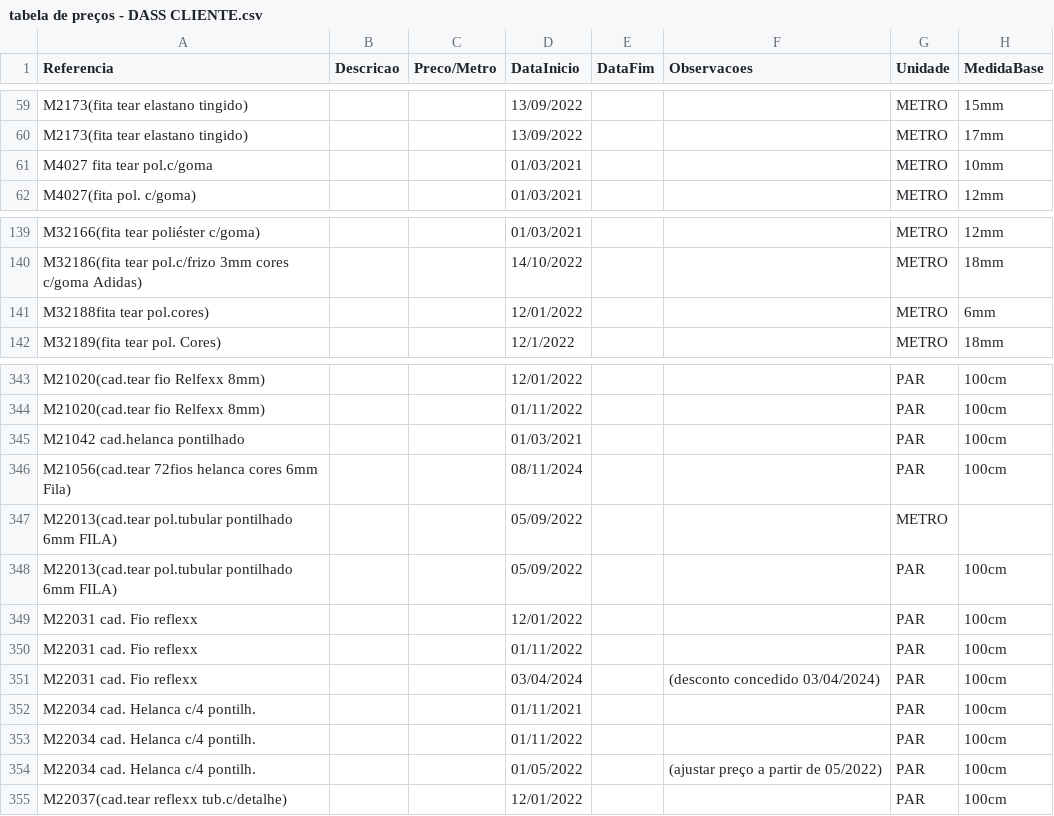
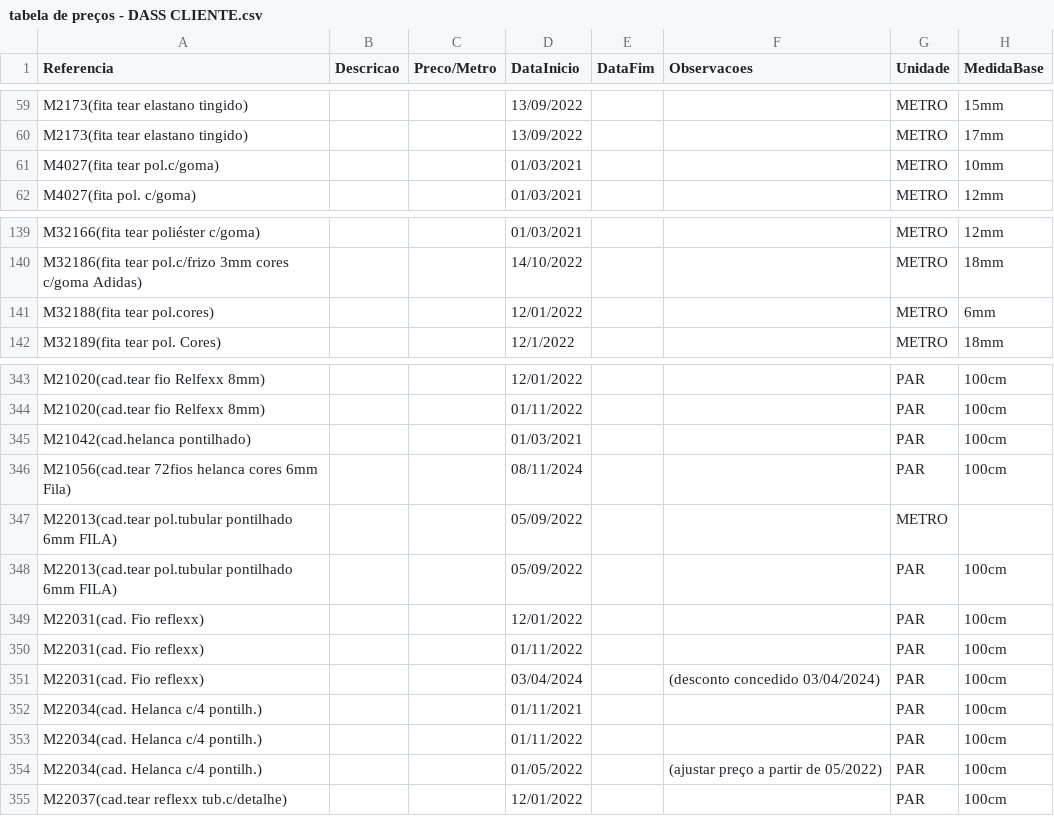
Before and after one commit to johnnybahia/TABELADEPRE-O, a CSV file: tabela de preços - DASS CLIENTE.csv, drawn as a sheet; only a part is shown, gaps mark what is left out; the diff names each change by its address in the sheet, - before the commit and + after, or states it on an @@ line.

```diff
--- a/tabela de preços - DASS CLIENTE.csv
+++ b/tabela de preços - DASS CLIENTE.csv
-A61 (Referencia): M4027 fita tear pol.c/goma
+A61 (Referencia): M4027(fita tear pol.c/goma)
-A141 (Referencia): M32188fita tear pol.cores)
+A141 (Referencia): M32188(fita tear pol.cores)
-A345 (Referencia): M21042 cad.helanca pontilhado
+A345 (Referencia): M21042(cad.helanca pontilhado)
-A349:A351 (Referencia): M22031 cad. Fio reflexx
+A349:A351 (Referencia): M22031(cad. Fio reflexx)
-A352:A354 (Referencia): M22034 cad. Helanca c/4 pontilh.
+A352:A354 (Referencia): M22034(cad. Helanca c/4 pontilh.)
```
